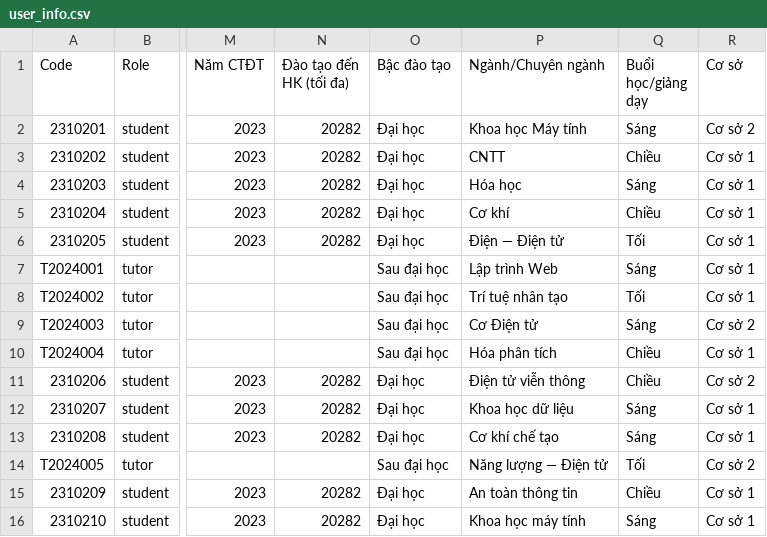
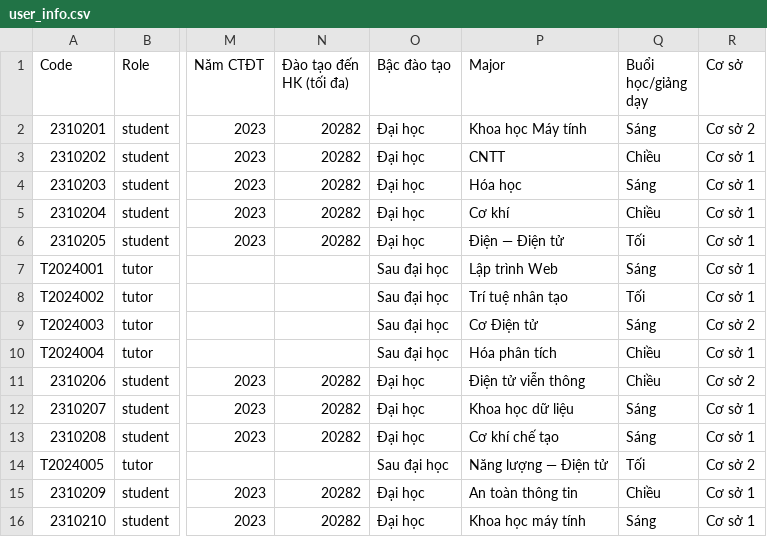
Before and after one commit to HacvaVang/CNPM_BKTutor_HK252, a CSV file: cnpm-bktutor/HCMUT_LIBRARY/data/user_info.csv, drawn as a sheet; only a part is shown, gaps mark what is left out; the diff names each change by its address in the sheet, - before the commit and + after, or states it on an @@ line.

```diff
--- a/cnpm-bktutor/HCMUT_LIBRARY/data/user_info.csv
+++ b/cnpm-bktutor/HCMUT_LIBRARY/data/user_info.csv
-P1: Ngành/Chuyên ngành
+P1: Major
```
Also changed, not shown: cnpm-bktutor/src/services/events.csv, 11 other files.
